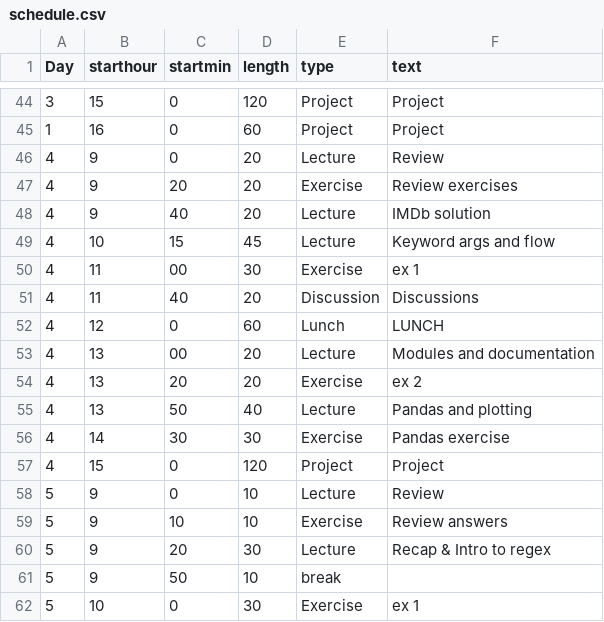
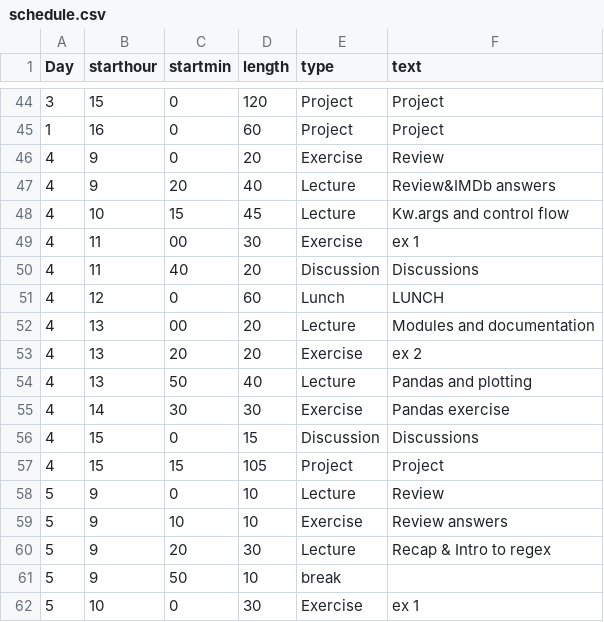
Before and after one commit to NBISweden/workshop-python, a CSV file: files/schedule.csv, drawn as a sheet; only a part is shown, gaps mark what is left out.

Commit message:
Update Thu schedule

```diff
--- a/files/schedule.csv
+++ b/files/schedule.csv
@@ -45,6 +45,5 @@ Day,starthour,startmin,length,type,text
 1,16,0,60,Project,Project
-4,9,0,20,Lecture,Review
-4,9,20,20,Exercise,Review exercises
-4,9,40,20,Lecture,IMDb solution
-4,10,15,45,Lecture,Keyword args and flow
+4,9,0,20,Exercise,Review
+4,9,20,40,Lecture,Review&IMDb answers
+4,10,15,45,Lecture,Kw.args and control flow
 4,11,00,30,Exercise,ex 1
@@ -56,3 +55,4 @@ Day,starthour,startmin,length,type,text
 4,14,30,30,Exercise,Pandas exercise
-4,15,0,120,Project,Project
+4,15,0,15,Discussion,Discussions
+4,15,15,105,Project,Project
 5,9,0,10,Lecture,Review
```
Also changed, not shown: 1 other file.
